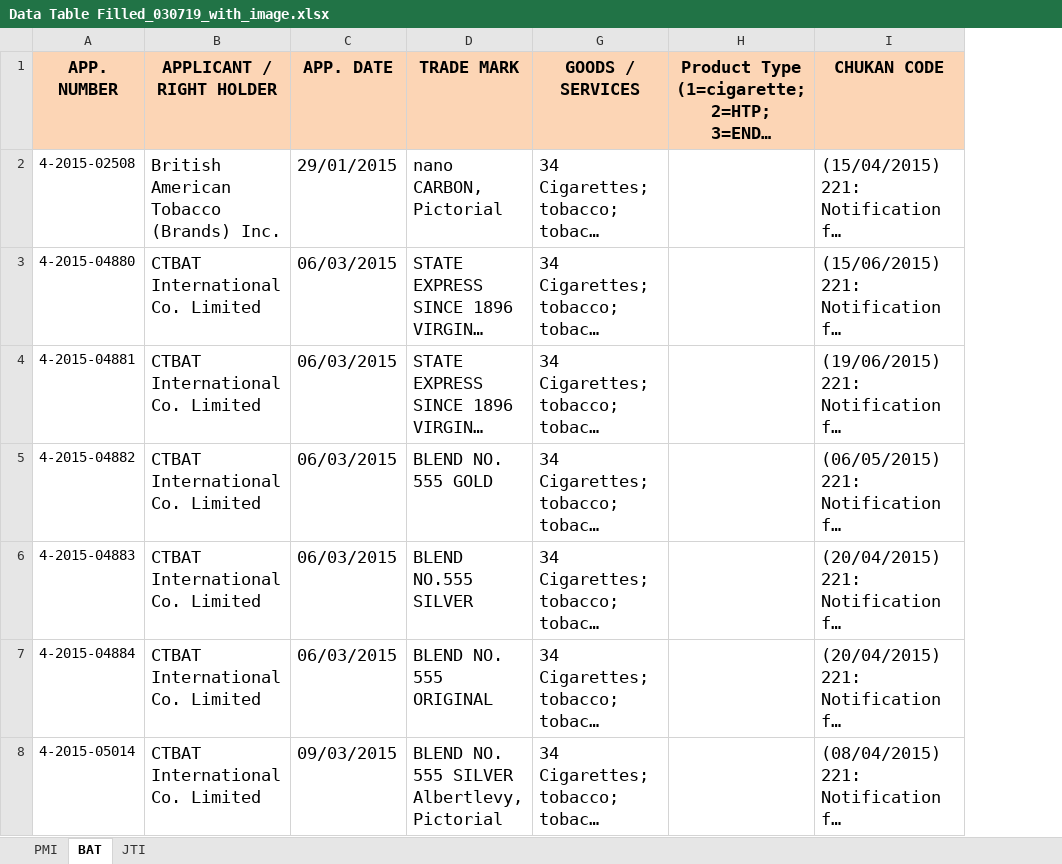
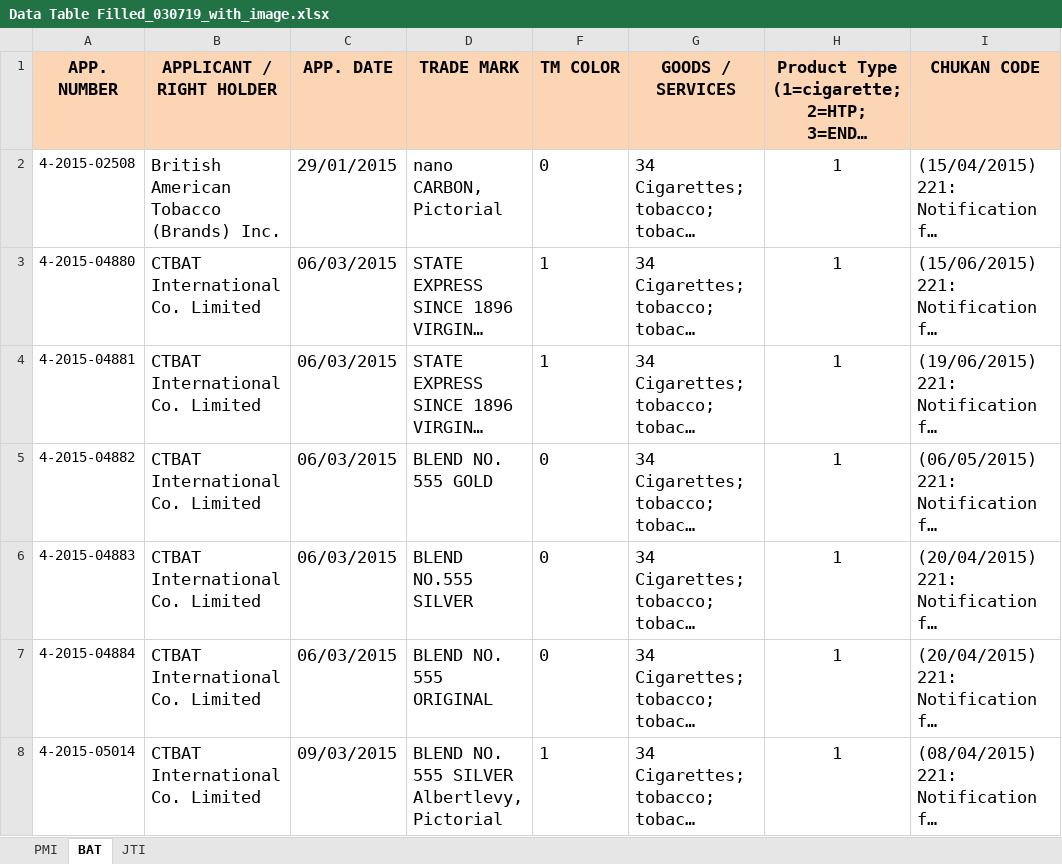
Before and after one commit to hanguyen0712/Tobacco-IP-Scraper, an Excel workbook: Data Table Filled_030719_with_image.xlsx, sheet BAT, drawn as a sheet; only a part is shown; long unchanged cells end in …; values as stored, in another font and other column widths than the file's, no borders; charts and pictures not drawn; the diff covers the shown part only; the diff names each change by its address in the sheet, - before the commit and + after, or states it on an @@ line.

```diff
--- a/Data Table Filled_030719_with_image.xlsx (sheet BAT)
+++ b/Data Table Filled_030719_with_image.xlsx (sheet BAT)
@@ column F (TM COLOR) unhidden, rows 2-8: 0 | 1 | 1 | 0 | 0 | 0 | 1 @@
-H2:H8: (empty)
+H2:H8: 1
```
Also changed, not shown: 1 added row, 1 removed row and 72 edited cells elsewhere in this sheet, sheet PMI, sheet JTI, charts or pictures, Everything_no_macro.xlsx, 3 other files.
